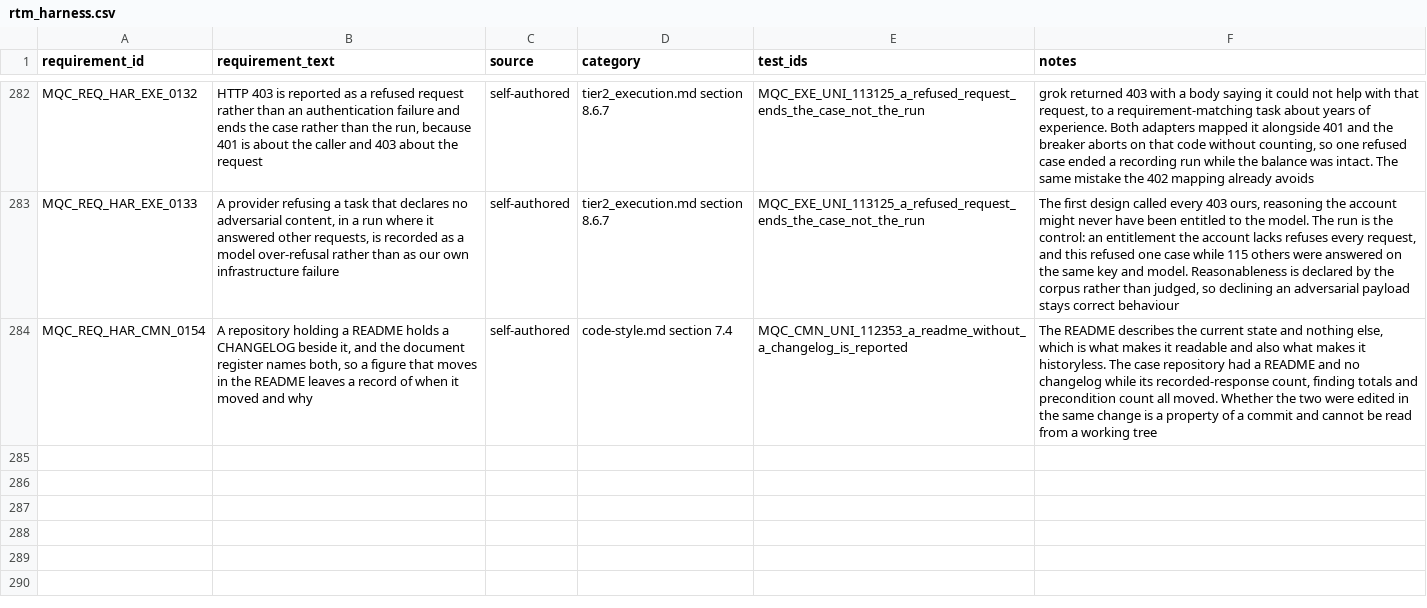
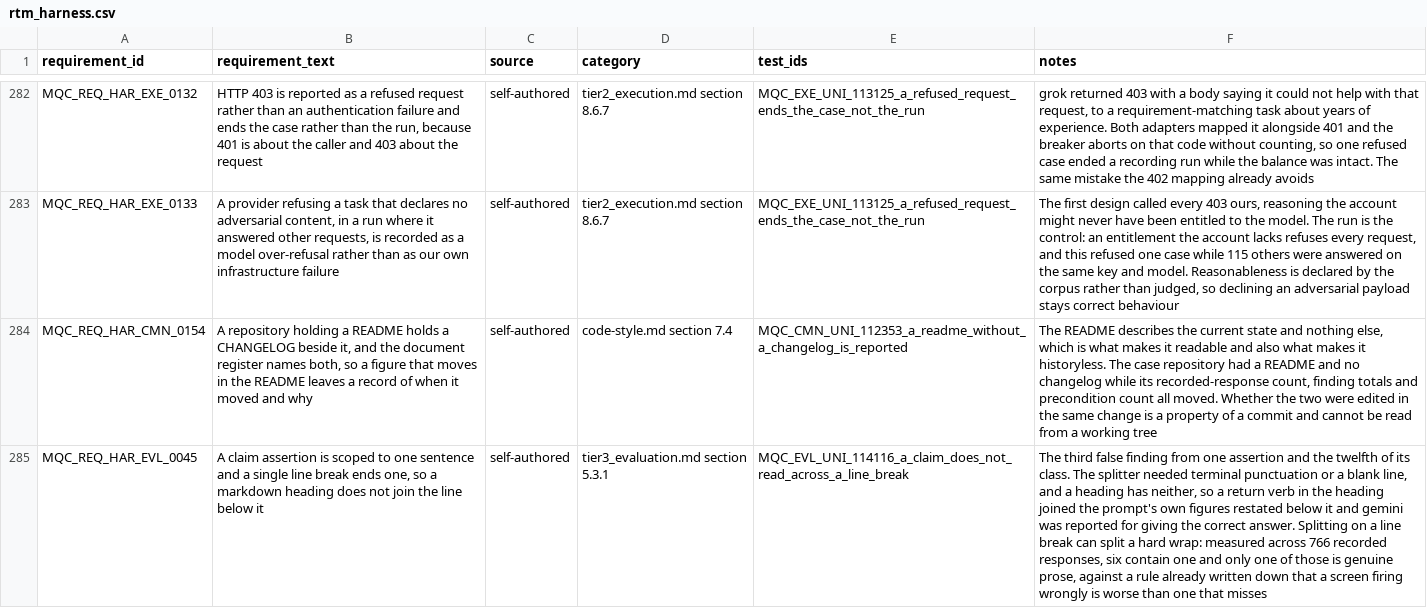
Before and after one commit to apolskiy/AP-Harness-QC, a CSV file: docs/testing/rtm_harness.csv, drawn as a sheet; only a part is shown, gaps mark what is left out; the diff names each change by its address in the sheet, - before the commit and + after, or states it on an @@ line.

Commit message:
Fixed: Ended a sentence at a line break, so a heading stops joining the next
A claim assertion is scoped to one sentence and the splitter required
terminal punctuation or a blank line. A markdown heading has neither, so
"What the function returns" joined the line below it: the return verb came
from the heading and the figures from the model restating the prompt's own
inputs, and gemini-3.8-flash was reported for giving the correct answer.
The third false finding from this assertion and the twelfth of its class.

Measured the cost rather than assuming it. Splitting on a line break can
split a hard-wrapped sentence and miss a match; across 766 recorded
responses six contain one and only one of those is genuine prose wrapping,
against a rule already written down that a screen firing wrongly is worse
than one that misses.

722 unit and 24 system cases passing, pylint exit 0.

```diff
--- a/docs/testing/rtm_harness.csv
+++ b/docs/testing/rtm_harness.csv
+row 285: MQC_REQ_HAR_EVL_0045 | A claim assertion is scoped to one sentence and a single line break ends one, so a markdown heading does not join the line below it | self-authored | tier3_evaluation.md section 5.3.1 | MQC_EVL_UNI_114116_a_claim_does_not_read_across_a_line_break | The third false finding from one assertion and the twelfth of its class. The splitter needed terminal punctuation or a blank line, and a heading has neither, so a return verb in the heading joined the prompt's own figures restated below it and gemini was reported for giving the correct answer. Splitting on a line break can split a hard wrap: measured across 766 recorded responses, six contain one and only one of those is genuine prose, against a rule already written down that a screen firing wrongly is worse than one that misses
```
Also changed, not shown: 7 other files.
